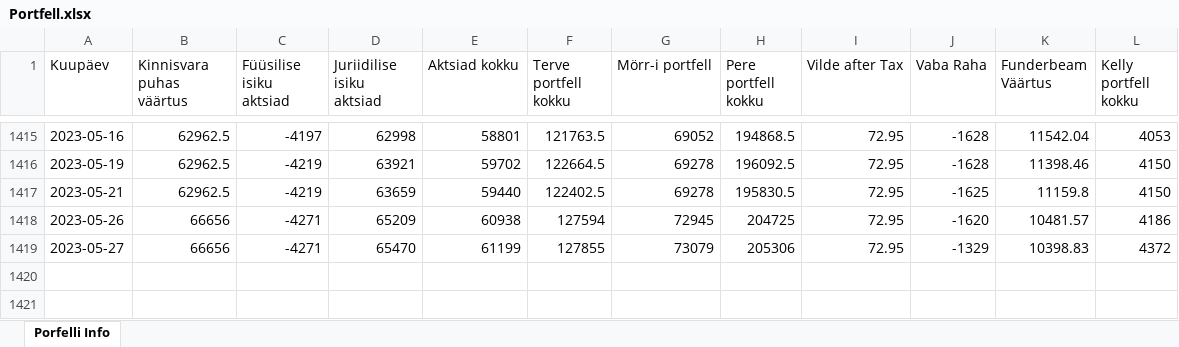
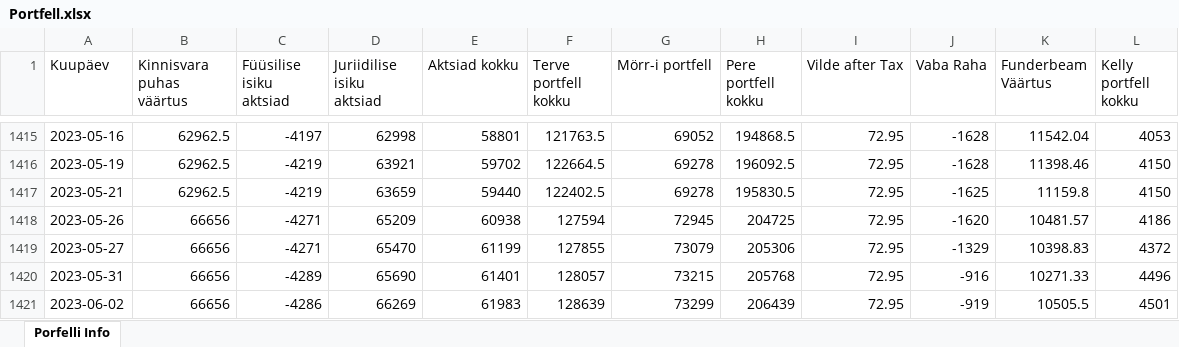
Before and after one commit to ValmeI/Portfolio_calculator, an Excel workbook: Portfell.xlsx, sheet Porfelli Info, drawn as a sheet; only a part is shown, gaps mark what is left out; values as stored, in another font and other column widths than the file's, no borders; the diff names each change by its address in the sheet, - before the commit and + after, or states it on an @@ line.

```diff
--- a/Portfell.xlsx (sheet Porfelli Info)
+++ b/Portfell.xlsx (sheet Porfelli Info)
+row 1420: 2023-05-31 | 66656 | -4289 | 65690 | 61401 | 128057 | 73215 | 205768 | 72.95 | -916 | 10271.33 | 4496
+row 1421: 2023-06-02 | 66656 | -4286 | 66269 | 61983 | 128639 | 73299 | 206439 | 72.95 | -919 | 10505.5 | 4501
```
Also changed, not shown: 2 other files.
